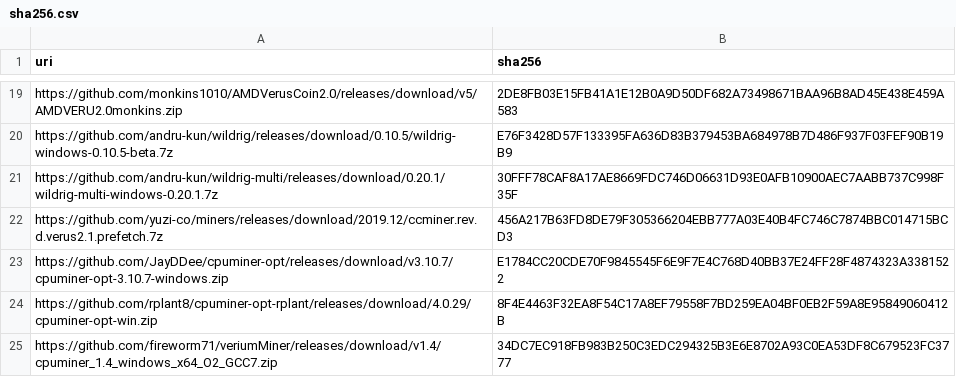
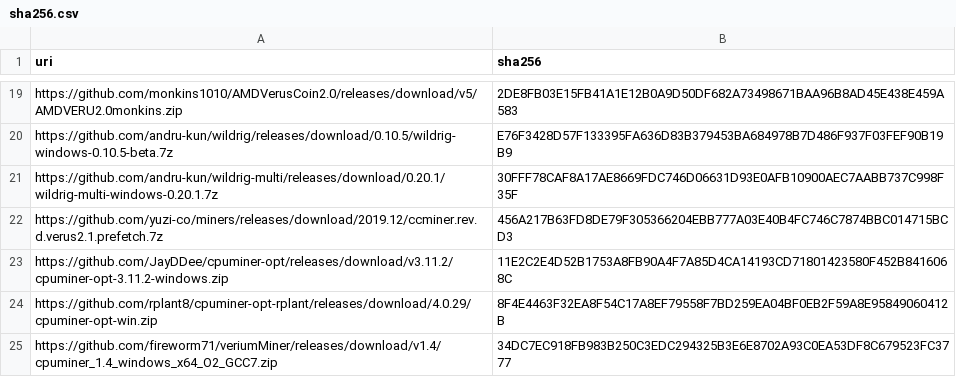
Before and after one commit to yuzi-co/Forager, a CSV file: Data/sha256.csv, drawn as a sheet; only a part is shown, gaps mark what is left out.

```diff
--- a/Data/sha256.csv
+++ b/Data/sha256.csv
@@ -22,3 +22,3 @@
 "https://github.com/yuzi-co/miners/releases/download/2019.12/ccminer.rev.d.verus2.1.prefetch.7z","456A217B63FD8DE79F305366204EBB777A03E40B4FC746C7874BBC014715BCD3"
-"https://github.com/JayDDee/cpuminer-opt/releases/download/v3.10.7/cpuminer-opt-3.10.7-windows.zip","E1784CC20CDE70F9845545F6E9F7E4C768D40BB37E24FF28F4874323A3381522"
+"https://github.com/JayDDee/cpuminer-opt/releases/download/v3.11.2/cpuminer-opt-3.11.2-windows.zip","11E2C2E4D52B1753A8FB90A4F7A85D4CA14193CD71801423580F452B8416068C"
 "https://github.com/rplant8/cpuminer-opt-rplant/releases/download/4.0.29/cpuminer-opt-win.zip","8F4E4463F32EA8F54C17A8EF79558F7BD259EA04BF0EB2F59A8E95849060412B"
```
Also changed, not shown: 1 other file.
